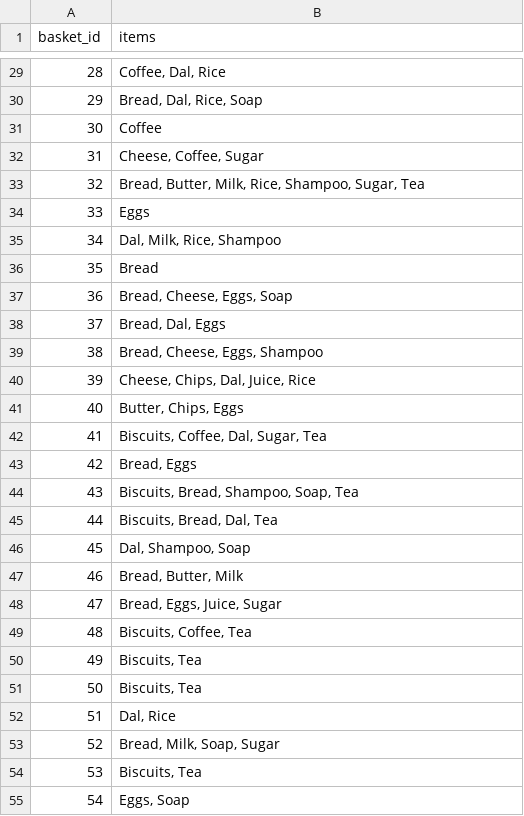
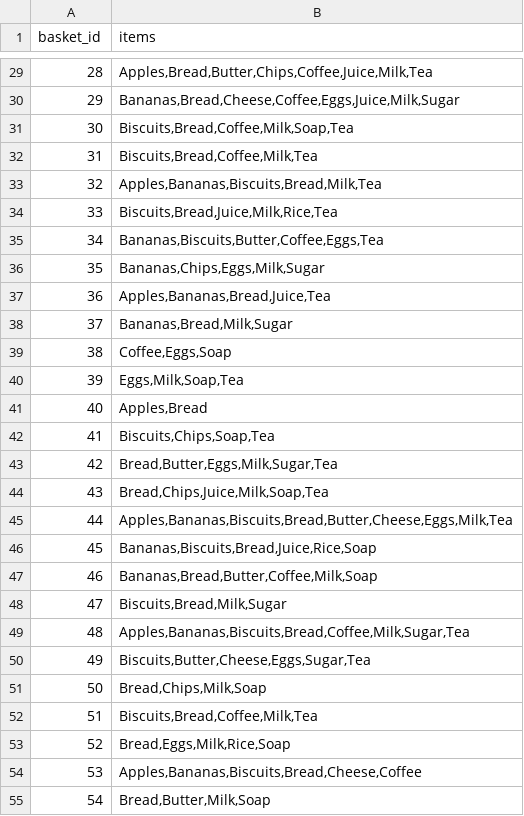
Before and after one commit to RoopaMK-dot/retail-basket-prediction-analyzer, a CSV file: data/baskets.csv, drawn as a sheet; only a part is shown, gaps mark what is left out; the diff covers the shown part only.

```diff
--- a/data/baskets.csv
+++ b/data/baskets.csv
@@ -29,27 +29,27 @@ basket_id,items
-28,"Coffee, Dal, Rice"
-29,"Bread, Dal, Rice, Soap"
-30,Coffee
-31,"Cheese, Coffee, Sugar"
-32,"Bread, Butter, Milk, Rice, Shampoo, Sugar, Tea"
-33,Eggs
-34,"Dal, Milk, Rice, Shampoo"
-35,Bread
-36,"Bread, Cheese, Eggs, Soap"
-37,"Bread, Dal, Eggs"
-38,"Bread, Cheese, Eggs, Shampoo"
-39,"Cheese, Chips, Dal, Juice, Rice"
-40,"Butter, Chips, Eggs"
-41,"Biscuits, Coffee, Dal, Sugar, Tea"
-42,"Bread, Eggs"
-43,"Biscuits, Bread, Shampoo, Soap, Tea"
-44,"Biscuits, Bread, Dal, Tea"
-45,"Dal, Shampoo, Soap"
-46,"Bread, Butter, Milk"
-47,"Bread, Eggs, Juice, Sugar"
-48,"Biscuits, Coffee, Tea"
-49,"Biscuits, Tea"
-50,"Biscuits, Tea"
-51,"Dal, Rice"
-52,"Bread, Milk, Soap, Sugar"
-53,"Biscuits, Tea"
-54,"Eggs, Soap"
+28,"Apples,Bread,Butter,Chips,Coffee,Juice,Milk,Tea"
+29,"Bananas,Bread,Cheese,Coffee,Eggs,Juice,Milk,Sugar"
+30,"Biscuits,Bread,Coffee,Milk,Soap,Tea"
+31,"Biscuits,Bread,Coffee,Milk,Tea"
+32,"Apples,Bananas,Biscuits,Bread,Milk,Tea"
+33,"Biscuits,Bread,Juice,Milk,Rice,Tea"
+34,"Bananas,Biscuits,Butter,Coffee,Eggs,Tea"
+35,"Bananas,Chips,Eggs,Milk,Sugar"
+36,"Apples,Bananas,Bread,Juice,Tea"
+37,"Bananas,Bread,Milk,Sugar"
+38,"Coffee,Eggs,Soap"
+39,"Eggs,Milk,Soap,Tea"
+40,"Apples,Bread"
+41,"Biscuits,Chips,Soap,Tea"
+42,"Bread,Butter,Eggs,Milk,Sugar,Tea"
+43,"Bread,Chips,Juice,Milk,Soap,Tea"
+44,"Apples,Bananas,Biscuits,Bread,Butter,Cheese,Eggs,Milk,Tea"
+45,"Bananas,Biscuits,Bread,Juice,Rice,Soap"
+46,"Bananas,Bread,Butter,Coffee,Milk,Soap"
+47,"Biscuits,Bread,Milk,Sugar"
+48,"Apples,Bananas,Biscuits,Bread,Coffee,Milk,Sugar,Tea"
+49,"Biscuits,Butter,Cheese,Eggs,Sugar,Tea"
+50,"Bread,Chips,Milk,Soap"
+51,"Biscuits,Bread,Coffee,Milk,Tea"
+52,"Bread,Eggs,Milk,Rice,Soap"
+53,"Apples,Bananas,Biscuits,Bread,Cheese,Coffee"
+54,"Bread,Butter,Milk,Soap"
```
Also changed, not shown: 73 edited cells elsewhere in this file, 4 other files.
